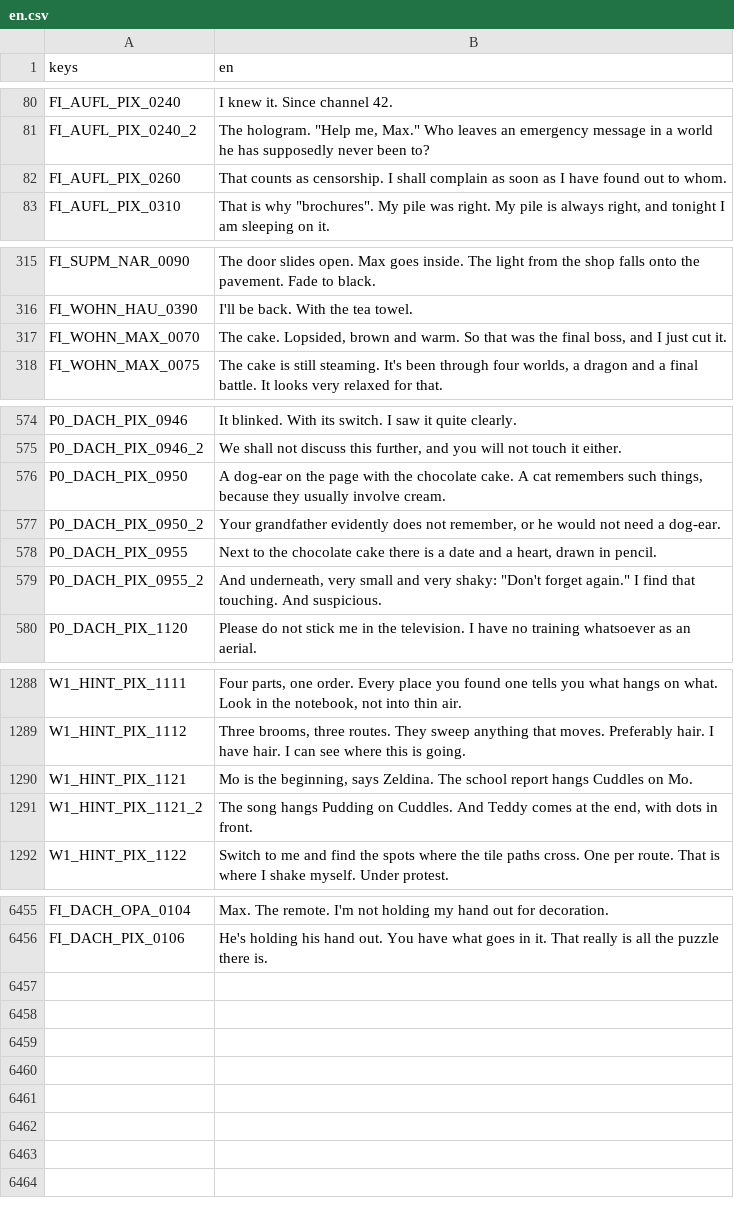
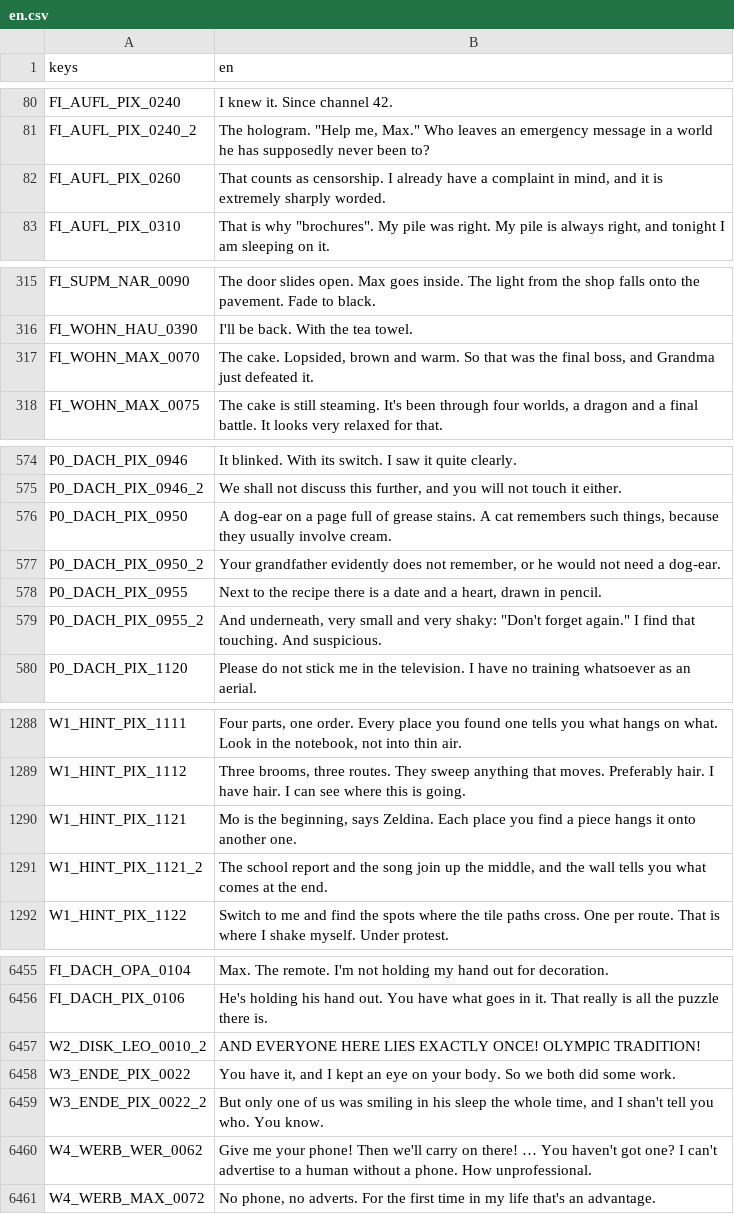
Before and after one commit to seb-nsu/Max-against-the-world, a CSV file: docs/uebersetzung/en.csv, drawn as a sheet; only a part is shown, gaps mark what is left out; the diff covers the shown part only.

```diff
--- a/docs/uebersetzung/en.csv
+++ b/docs/uebersetzung/en.csv
@@ -81,3 +81,3 @@ FI_AUFL_PIX_0240,I knew it. Since channel 42.
 FI_AUFL_PIX_0240_2,"The hologram. ""Help me, Max."" Who leaves an emergency message in a world he has supposedly never been to?"
-FI_AUFL_PIX_0260,That counts as censorship. I shall complain as soon as I have found out to whom.
+FI_AUFL_PIX_0260,"That counts as censorship. I already have a complaint in mind, and it is extremely sharply worded."
 FI_AUFL_PIX_0310,"That is why ""brochures"". My pile was right. My pile is always right, and tonight I am sleeping on it."
@@ -316,3 +316,3 @@ FI_SUPM_NAR_0090,The door slides open. Max goes inside. The light from the shop
 FI_WOHN_HAU_0390,I'll be back. With the tea towel.
-FI_WOHN_MAX_0070,"The cake. Lopsided, brown and warm. So that was the final boss, and I just cut it."
+FI_WOHN_MAX_0070,"The cake. Lopsided, brown and warm. So that was the final boss, and Grandma just defeated it."
 FI_WOHN_MAX_0075,"The cake is still steaming. It's been through four worlds, a dragon and a final battle. It looks very relaxed for that."
@@ -575,5 +575,5 @@ P0_DACH_PIX_0946,It blinked. With its switch. I saw it quite clearly.
 P0_DACH_PIX_0946_2,"We shall not discuss this further, and you will not touch it either."
-P0_DACH_PIX_0950,"A dog-ear on the page with the chocolate cake. A cat remembers such things, because they usually involve cream."
+P0_DACH_PIX_0950,"A dog-ear on a page full of grease stains. A cat remembers such things, because they usually involve cream."
 P0_DACH_PIX_0950_2,"Your grandfather evidently does not remember, or he would not need a dog-ear."
-P0_DACH_PIX_0955,"Next to the chocolate cake there is a date and a heart, drawn in pencil."
+P0_DACH_PIX_0955,"Next to the recipe there is a date and a heart, drawn in pencil."
 P0_DACH_PIX_0955_2,"And underneath, very small and very shaky: ""Don't forget again."" I find that touching. And suspicious."
@@ -1289,4 +1289,4 @@ W1_HINT_PIX_1111,"Four parts, one order. Every place you found one tells you wha
 W1_HINT_PIX_1112,"Three brooms, three routes. They sweep anything that moves. Preferably hair. I have hair. I can see where this is going."
-W1_HINT_PIX_1121,"Mo is the beginning, says Zeldina. The school report hangs Cuddles on Mo."
-W1_HINT_PIX_1121_2,"The song hangs Pudding on Cuddles. And Teddy comes at the end, with dots in front."
+W1_HINT_PIX_1121,"Mo is the beginning, says Zeldina. Each place you find a piece hangs it onto another one."
+W1_HINT_PIX_1121_2,"The school report and the song join up the middle, and the wall tells you what comes at the end."
 W1_HINT_PIX_1122,Switch to me and find the spots where the tile paths cross. One per route. That is where I shake myself. Under protest.
@@ -6456 +6456,6 @@ FI_DACH_OPA_0104,Max. The remote. I'm not holding my hand out for decoration.
 FI_DACH_PIX_0106,He's holding his hand out. You have what goes in it. That really is all the puzzle there is.
+W2_DISK_LEO_0010_2,AND EVERYONE HERE LIES EXACTLY ONCE! OLYMPIC TRADITION!
+W3_ENDE_PIX_0022,"You have it, and I kept an eye on your body. So we both did some work."
+W3_ENDE_PIX_0022_2,"But only one of us was smiling in his sleep the whole time, and I shan't tell you who. You know."
+W4_WERB_WER_0062,Give me your phone! Then we'll carry on there! … You haven't got one? I can't advertise to a human without a phone. How unprofessional.
+W4_WERB_MAX_0072,"No phone, no adverts. For the first time in my life that's an advantage."
```
Also changed, not shown: 12 edited cells elsewhere in this file, 14 other files.
